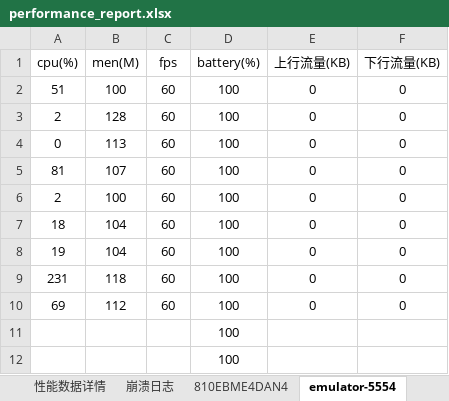
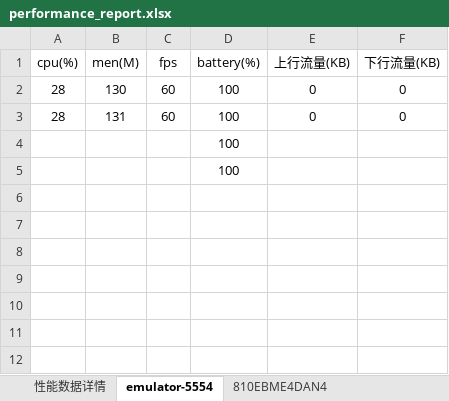
Before and after one commit to Hanlen520/monkey_test, an Excel workbook: performance_report.xlsx, sheet emulator-5554, drawn as a sheet; values as stored, in another font and other column widths than the file's, no borders; charts and pictures not drawn; the diff names each change by its address in the sheet, - before the commit and + after, or states it on an @@ line.

```diff
--- a/performance_report.xlsx (sheet emulator-5554)
+++ b/performance_report.xlsx (sheet emulator-5554)
-sheet tab: 崩溃日志
@@ sheet tab order changed: 性能数据详情 | emulator-5554 | 810EBME4DAN4 @@
-A2 (cpu(%)): 51
+A2 (cpu(%)): 28
-B2 (men(M)): 100
+B2 (men(M)): 130
-A3 (cpu(%)): 2
+A3 (cpu(%)): 28
-B3 (men(M)): 128
+B3 (men(M)): 131
-row 4: 0 | 113 | 60 | 100 | 0 | 0
-row 5: 81 | 107 | 60 | 100 | 0 | 0
-row 6: 2 | 100 | 60 | 100 | 0 | 0
-row 7: 18 | 104 | 60 | 100 | 0 | 0
-row 8: 19 | 104 | 60 | 100 | 0 | 0
-row 9: 231 | 118 | 60 | 100 | 0 | 0
-row 10: 69 | 112 | 60 | 100 | 0 | 0
```
Also changed, not shown: sheet 性能数据详情, sheet 810EBME4DAN4, charts or pictures, 4 other files.
